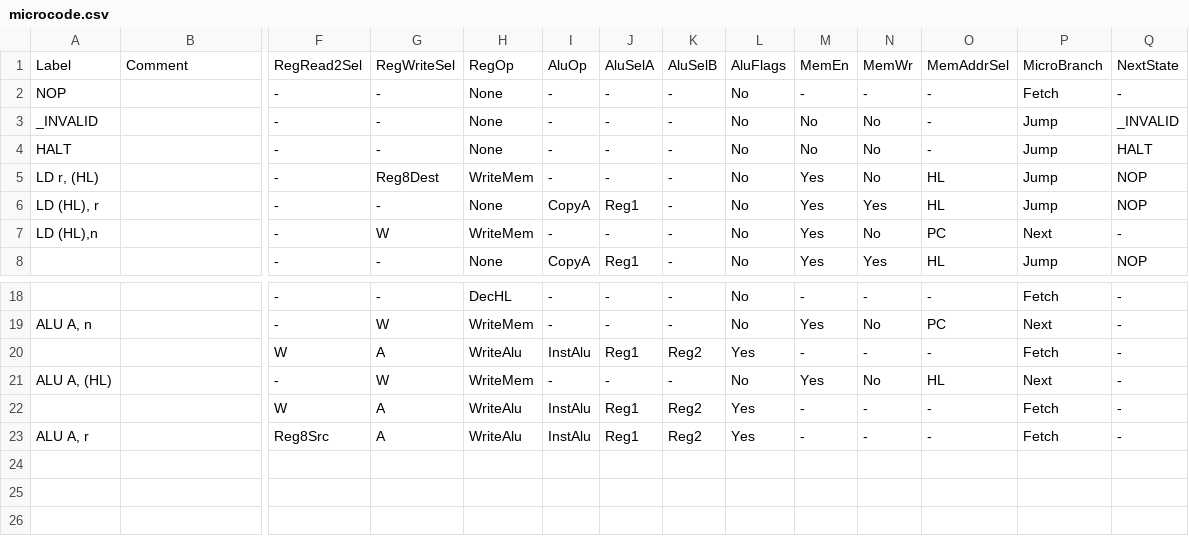
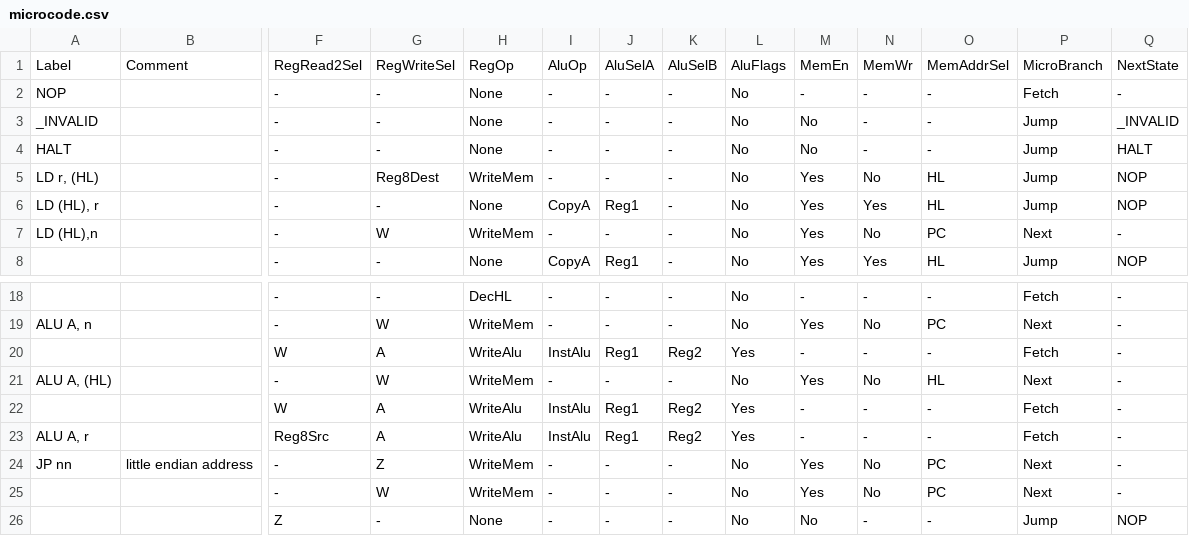
Before and after one commit to elipsitz/gameboy-fpga, a CSV file: rtl/microcode.csv, drawn as a sheet; only a part is shown, gaps mark what is left out; rows hold the shown columns only; the diff names each change by its address in the sheet, - before the commit and + after, or states it on an @@ line.

```diff
--- a/rtl/microcode.csv
+++ b/rtl/microcode.csv
-N3:N4: No
+N3:N4: -
+row 24: JP nn | little endian address | - | Z | WriteMem | - | - | - | No | Yes | No | PC | Next | -
+row 25:  |  | - | W | WriteMem | - | - | - | No | Yes | No | PC | Next | -
+row 26:  |  | Z | - | None | - | - | - | No | No | - | - | Jump | NOP
```
Also changed, not shown: 6 other files.
